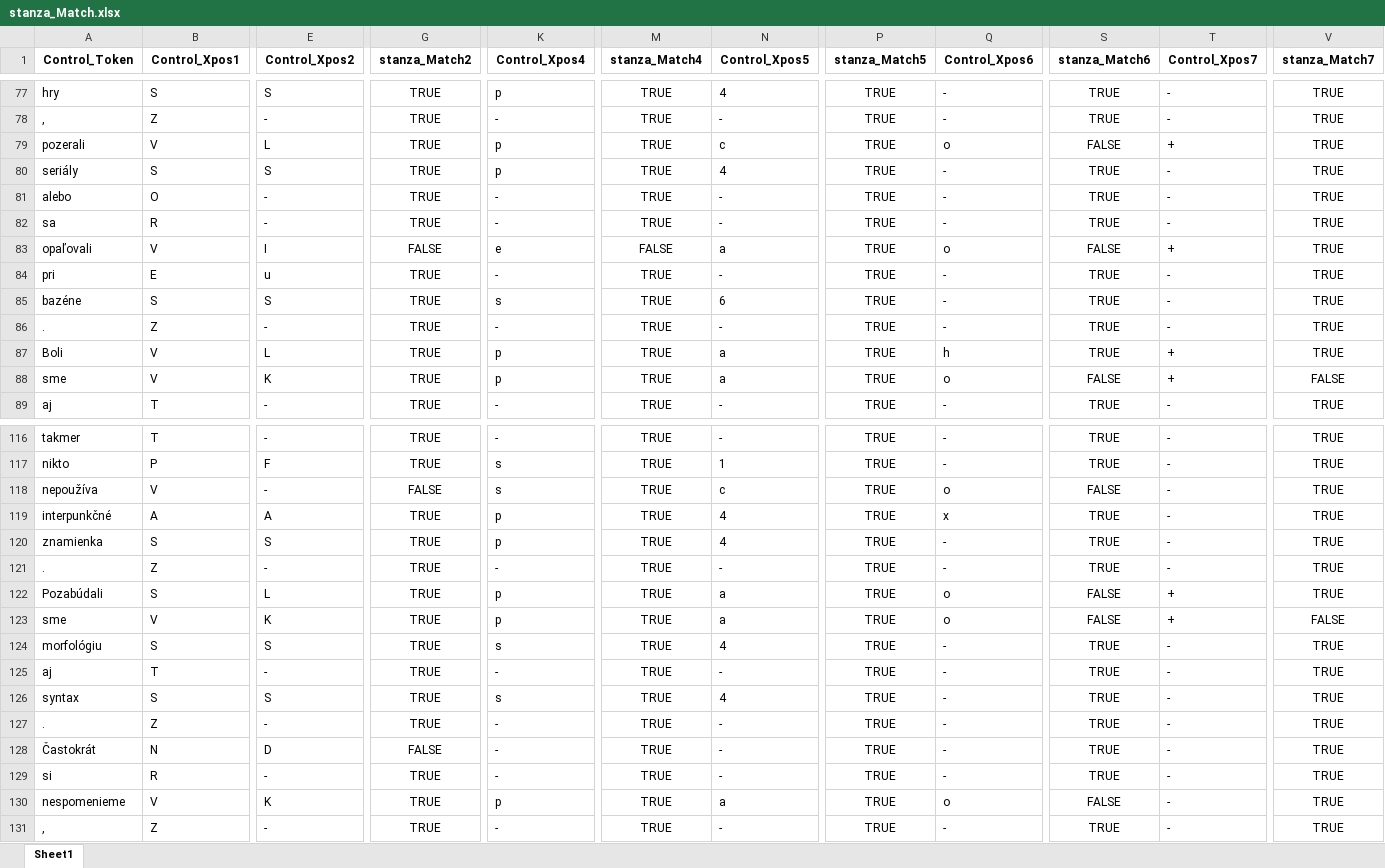
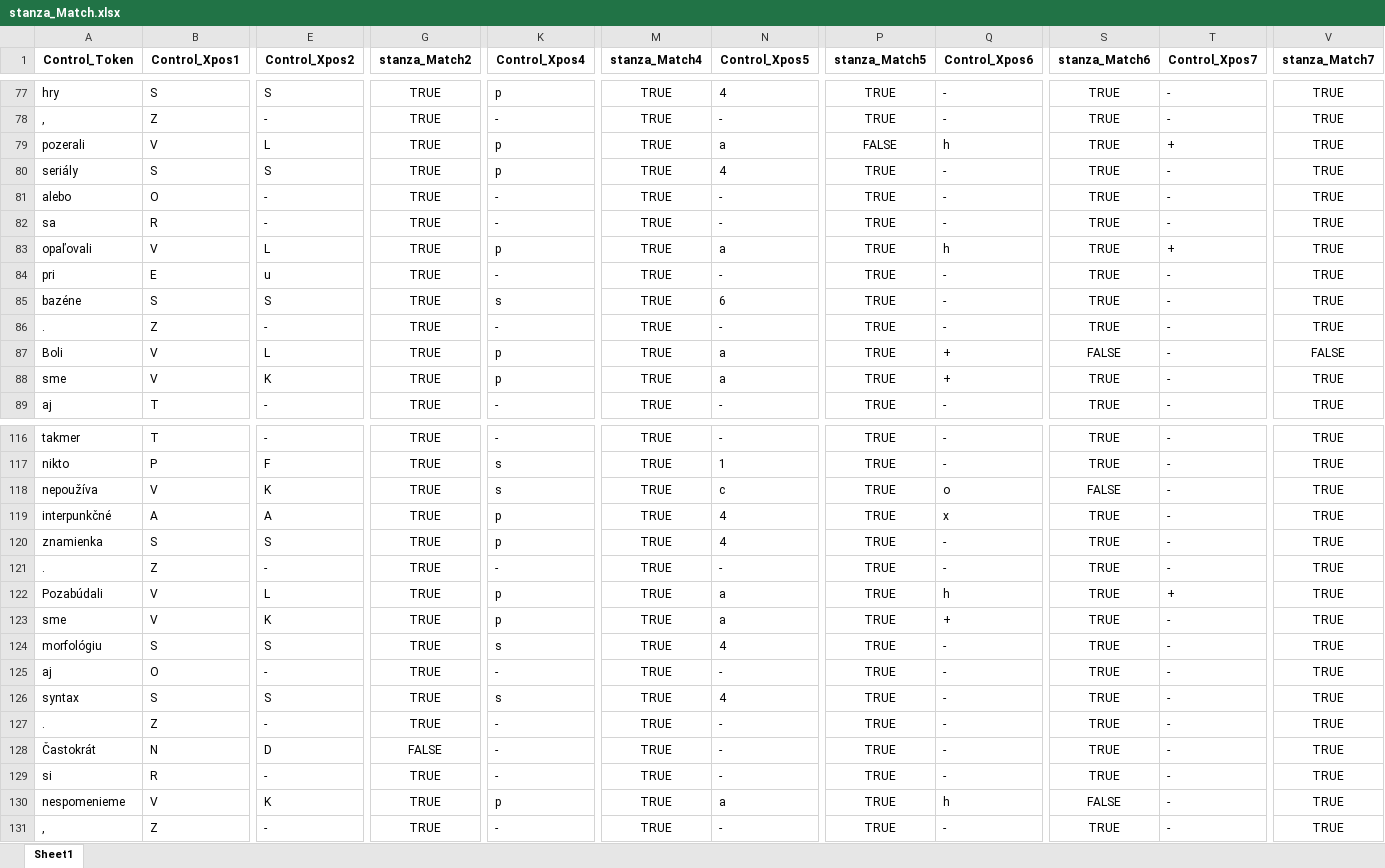
Before and after one commit to CHOTY/Diplomovka, an Excel workbook: stanza_Match.xlsx, sheet Sheet1, drawn as a sheet; only a part is shown, gaps mark what is left out; values as stored, in another font and other column widths than the file's, no borders; removed rows and columns are numbered as before the commit, all else as after; rows hold the shown columns only; the diff covers the shown part only; the diff names each change by its address in the sheet, - before the commit and + after, or states it on an @@ line.

```diff
--- a/stanza_Match.xlsx (sheet Sheet1)
+++ b/stanza_Match.xlsx (sheet Sheet1)
-N79 (Control_Xpos5): c
+N79 (Control_Xpos5): a
-P79 (stanza_Match5): TRUE
+P79 (stanza_Match5): FALSE
-Q79 (Control_Xpos6): o
+Q79 (Control_Xpos6): h
-S79 (stanza_Match6): FALSE
+S79 (stanza_Match6): TRUE
-E83 (Control_Xpos2): I
+E83 (Control_Xpos2): L
-G83 (stanza_Match2): FALSE
+G83 (stanza_Match2): TRUE
-K83 (Control_Xpos4): e
+K83 (Control_Xpos4): p
-M83 (stanza_Match4): FALSE
+M83 (stanza_Match4): TRUE
-Q83 (Control_Xpos6): o
+Q83 (Control_Xpos6): h
-S83 (stanza_Match6): FALSE
+S83 (stanza_Match6): TRUE
-Q87 (Control_Xpos6): h
+Q87 (Control_Xpos6): +
-S87 (stanza_Match6): TRUE
+S87 (stanza_Match6): FALSE
-T87:T88 (Control_Xpos7): +
+T87:T88 (Control_Xpos7): -
-V87 (stanza_Match7): TRUE
+V87 (stanza_Match7): FALSE
-Q88 (Control_Xpos6): o
+Q88 (Control_Xpos6): +
-S88 (stanza_Match6): FALSE
+S88 (stanza_Match6): TRUE
-V88 (stanza_Match7): FALSE
+V88 (stanza_Match7): TRUE
-E118 (Control_Xpos2): -
+E118 (Control_Xpos2): K
-G118 (stanza_Match2): FALSE
+G118 (stanza_Match2): TRUE
-B122 (Control_Xpos1): S
+B122 (Control_Xpos1): V
-Q122 (Control_Xpos6): o
+Q122 (Control_Xpos6): h
-S122:S123 (stanza_Match6): FALSE
+S122:S123 (stanza_Match6): TRUE
-Q123 (Control_Xpos6): o
+Q123 (Control_Xpos6): +
-T123 (Control_Xpos7): +
+T123 (Control_Xpos7): -
-V123 (stanza_Match7): FALSE
+V123 (stanza_Match7): TRUE
-row 125: aj | T | - | TRUE | - | TRUE | - | TRUE | - | TRUE | - | TRUE
+row 125: aj | O | - | TRUE | - | TRUE | - | TRUE | - | TRUE | - | TRUE
-Q130 (Control_Xpos6): o
+Q130 (Control_Xpos6): h
```
Also changed, not shown: 10 removed rows and 456 edited cells elsewhere in this sheet, Agregovany_XPOS_Match.xlsx, DiplomovkaOpravene.xlsx, 12 other files.
